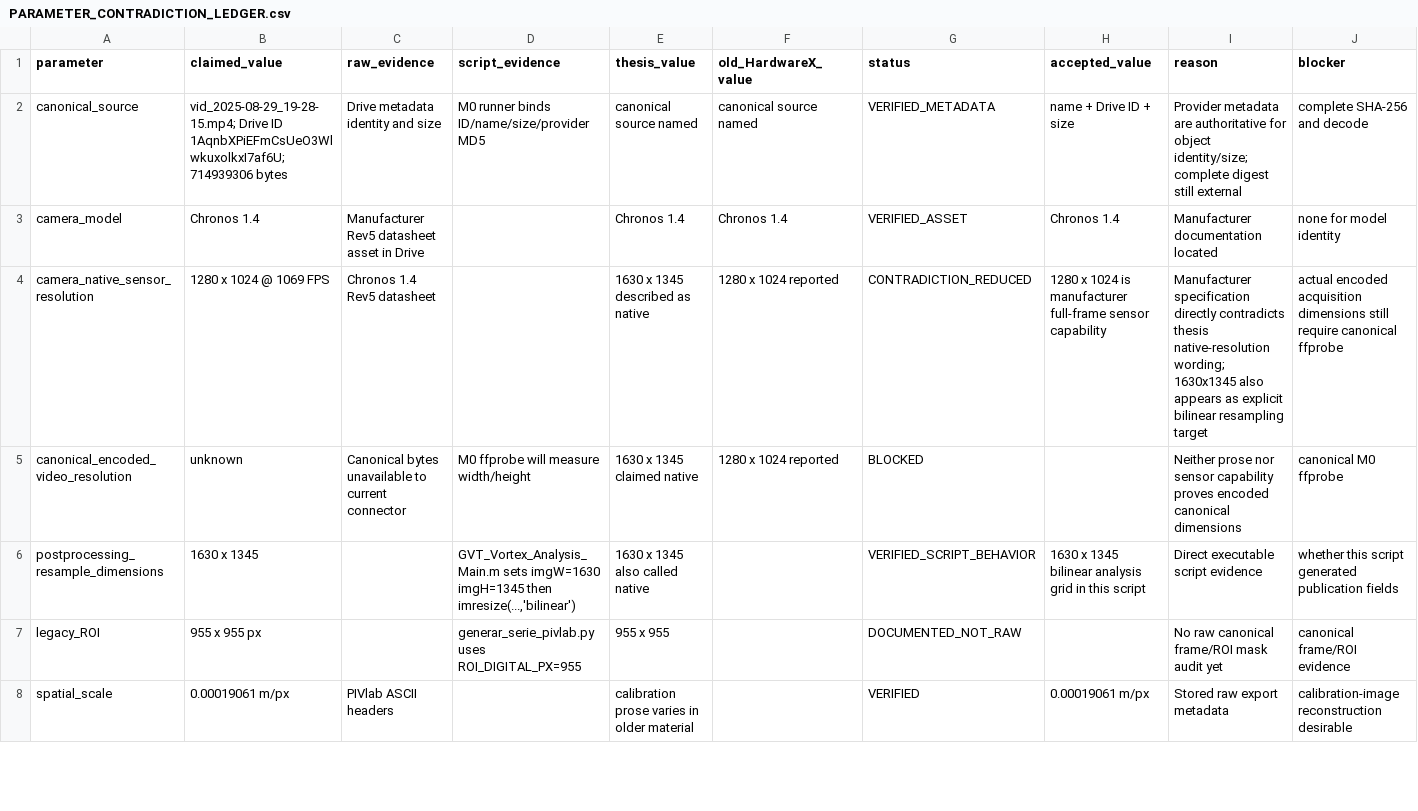
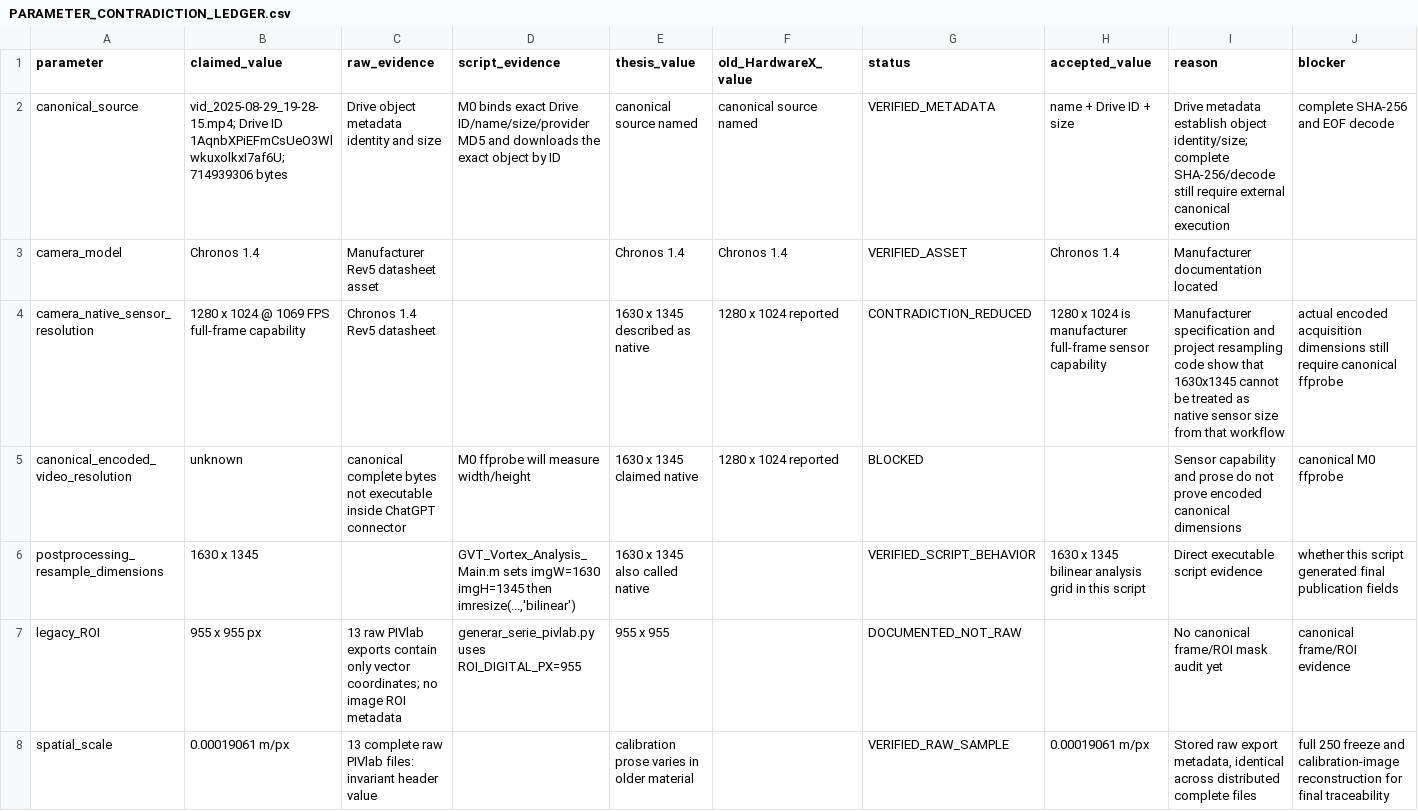
Before and after one commit to juanperez238421-cpu/Turbine-Optimization-CFD, a CSV file: piv_tournament/results/PARAMETER_CONTRADICTION_LEDGER.csv, drawn as a sheet; only a part is shown; the diff covers the shown part only; the diff names each change by its address in the sheet, - before the commit and + after, or states it on an @@ line.

```diff
--- a/piv_tournament/results/PARAMETER_CONTRADICTION_LEDGER.csv
+++ b/piv_tournament/results/PARAMETER_CONTRADICTION_LEDGER.csv
-C2 (raw_evidence): Drive metadata identity and size
+C2 (raw_evidence): Drive object metadata identity and size
-D2 (script_evidence): M0 runner binds ID/name/size/provider MD5
+D2 (script_evidence): M0 binds exact Drive ID/name/size/provider MD5 and downloads the exact object by ID
-I2 (reason): Provider metadata are authoritative for object identity/size; complete digest still external
+I2 (reason): Drive metadata establish object identity/size; complete SHA-256/decode still require external canonical execution
-J2 (blocker): complete SHA-256 and decode
+J2 (blocker): complete SHA-256 and EOF decode
-C3 (raw_evidence): Manufacturer Rev5 datasheet asset in Drive
+C3 (raw_evidence): Manufacturer Rev5 datasheet asset
-J3 (blocker): none for model identity
+J3 (blocker): (empty)
-B4 (claimed_value): 1280 x 1024 @ 1069 FPS
+B4 (claimed_value): 1280 x 1024 @ 1069 FPS full-frame capability
-I4 (reason): Manufacturer specification directly contradicts thesis native-resolution wording; 1630x1345 also appears as explicit bilinear resampling target
+I4 (reason): Manufacturer specification and project resampling code show that 1630x1345 cannot be treated as native sensor size from that workflow
-C5 (raw_evidence): Canonical bytes unavailable to current connector
+C5 (raw_evidence): canonical complete bytes not executable inside ChatGPT connector
-I5 (reason): Neither prose nor sensor capability proves encoded canonical…
+I5 (reason): Sensor capability and prose do not prove encoded canonical…
-J6 (blocker): …script generated publication fields
+J6 (blocker): …script generated final publication fields
-C7 (raw_evidence): (empty)
+C7 (raw_evidence): 13 raw PIVlab exports contain only vector coordinates; no image ROI metadata
-I7 (reason): No raw canonical frame/ROI mask audit yet
+I7 (reason): No canonical frame/ROI mask audit yet
-C8 (raw_evidence): PIVlab ASCII headers
+C8 (raw_evidence): 13 complete raw PIVlab files: invariant header value
-G8 (status): VERIFIED
+G8 (status): VERIFIED_RAW_SAMPLE
-I8 (reason): …raw export metadata
+I8 (reason): …raw export metadata, identical across distributed complete files
-J8 (blocker): calibration-image reconstruction desirable
+J8 (blocker): full 250 freeze and calibration-image reconstruction for final traceability
```
Also changed, not shown: 4 added rows and 44 edited cells elsewhere in this file, piv_tournament/results/ASCII_250_MANIFEST.csv, 11 other files.
